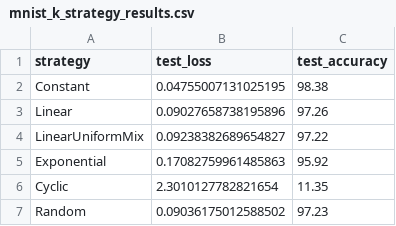
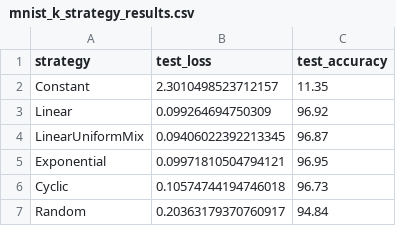
Before and after one commit to cmlavo/OPTML, a CSV file: project_code/results/mnist_k_strategy_results.csv, drawn as a sheet.

```diff
--- a/project_code/results/mnist_k_strategy_results.csv
+++ b/project_code/results/mnist_k_strategy_results.csv
@@ -1,7 +1,7 @@
 strategy,test_loss,test_accuracy
-Constant,0.04755007131025195,98.38
-Linear,0.09027658738195896,97.26
-LinearUniformMix,0.09238382689654827,97.22
-Exponential,0.17082759961485863,95.92
-Cyclic,2.3010127782821654,11.35
-Random,0.09036175012588502,97.23
+Constant,2.3010498523712157,11.35
+Linear,0.099264694750309,96.92
+LinearUniformMix,0.09406022392213345,96.87
+Exponential,0.09971810504794121,96.95
+Cyclic,0.10574744194746018,96.73
+Random,0.20363179370760917,94.84
```
Also changed, not shown: project_code/results/adversarial_evaluation.csv, project_code/results/adversarial_evaluation_with_vanilla.csv, 19 other files.
